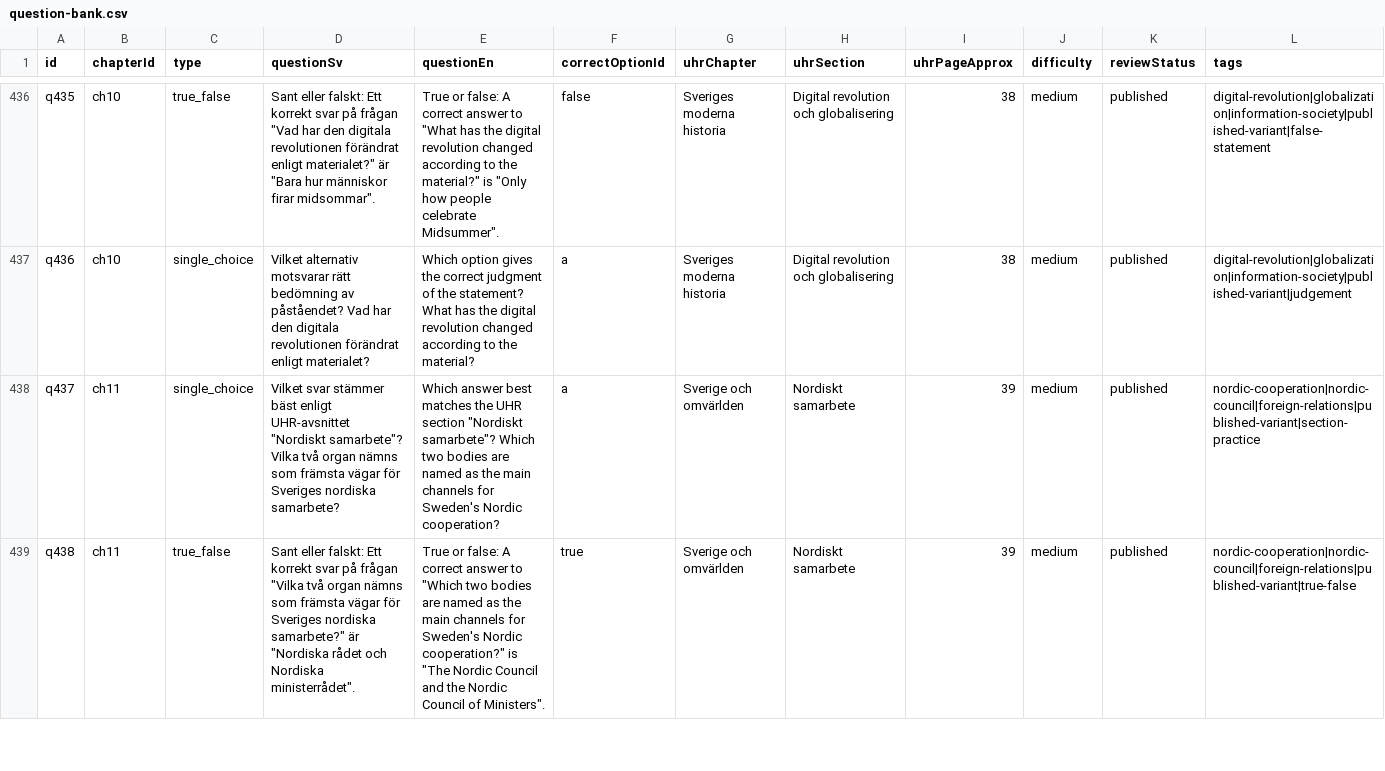
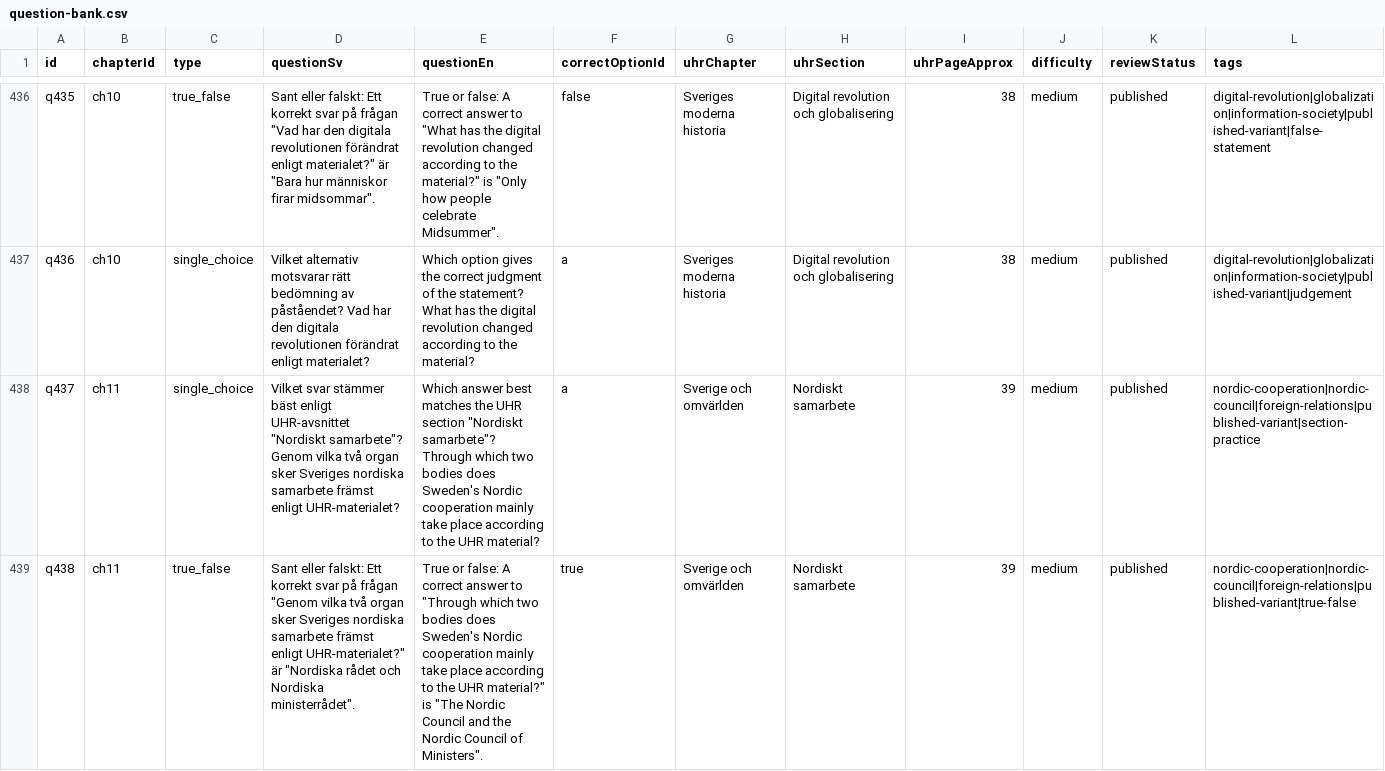
Before and after one commit to SzeChunYiu/Swedish_Civic_Test, a CSV file: content/question-bank.csv, drawn as a sheet; only a part is shown, gaps mark what is left out; the diff covers the shown part only.

Commit message:
content: polish q085 nordic cooperation wording

```diff
--- a/content/question-bank.csv
+++ b/content/question-bank.csv
@@ -437,3 +437,3 @@
 "q436","ch10","single_choice","Vilket alternativ motsvarar rätt bedömning av påståendet? Vad har den digitala revolutionen förändrat enligt materialet?","Which option gives the correct judgment of the statement? What has the digital revolution changed according to the material?","a","Sveriges moderna historia","Digital revolution och globalisering","38","medium","published","digital-revolution|globalization|information-society|published-variant|judgement"
-"q437","ch11","single_choice","Vilket svar stämmer bäst enligt UHR-avsnittet ""Nordiskt samarbete""? Vilka två organ nämns som främsta vägar för Sveriges nordiska samarbete?","Which answer best matches the UHR section ""Nordiskt samarbete""? Which two bodies are named as the main channels for Sweden's Nordic cooperation?","a","Sverige och omvärlden","Nordiskt samarbete","39","medium","published","nordic-cooperation|nordic-council|foreign-relations|published-variant|section-practice"
-"q438","ch11","true_false","Sant eller falskt: Ett korrekt svar på frågan ""Vilka två organ nämns som främsta vägar för Sveriges nordiska samarbete?"" är ""Nordiska rådet och Nordiska ministerrådet"".","True or false: A correct answer to ""Which two bodies are named as the main channels for Sweden's Nordic cooperation?"" is ""The Nordic Council and the Nordic Council of Ministers"".","true","Sverige och omvärlden","Nordiskt samarbete","39","medium","published","nordic-cooperation|nordic-council|foreign-relations|published-variant|true-false"
+"q437","ch11","single_choice","Vilket svar stämmer bäst enligt UHR-avsnittet ""Nordiskt samarbete""? Genom vilka två organ sker Sveriges nordiska samarbete främst enligt UHR-materialet?","Which answer best matches the UHR section ""Nordiskt samarbete""? Through which two bodies does Sweden's Nordic cooperation mainly take place according to the UHR material?","a","Sverige och omvärlden","Nordiskt samarbete","39","medium","published","nordic-cooperation|nordic-council|foreign-relations|published-variant|section-practice"
+"q438","ch11","true_false","Sant eller falskt: Ett korrekt svar på frågan ""Genom vilka två organ sker Sveriges nordiska samarbete främst enligt UHR-materialet?"" är ""Nordiska rådet och Nordiska ministerrådet"".","True or false: A correct answer to ""Through which two bodies does Sweden's Nordic cooperation mainly take place according to the UHR material?"" is ""The Nordic Council and the Nordic Council of Ministers"".","true","Sverige och omvärlden","Nordiskt samarbete","39","medium","published","nordic-cooperation|nordic-council|foreign-relations|published-variant|true-false"
```
Also changed, not shown: 6 edited cells elsewhere in this file, 1 other file.
